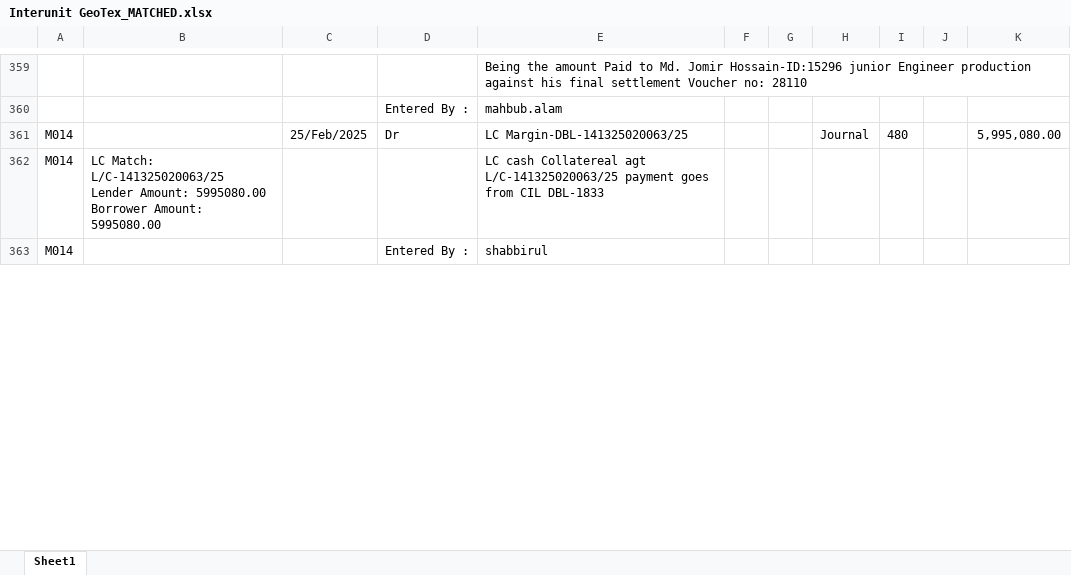
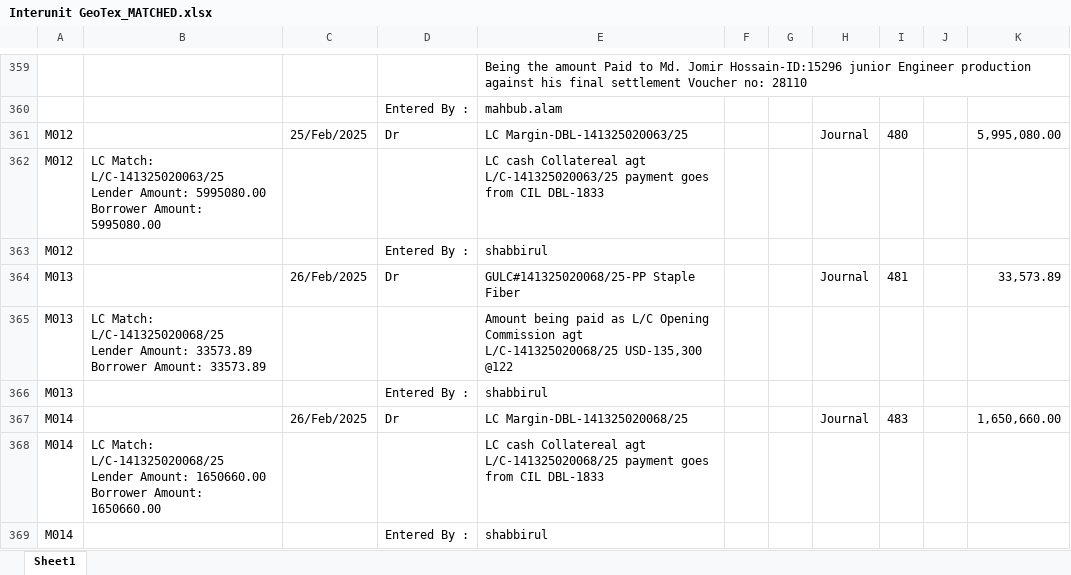
Before and after one commit to m-islam-ciplc/Dev_Interunit_Recon_GUI, an Excel workbook: Output/Interunit GeoTex_MATCHED.xlsx, sheet Sheet1, drawn as a sheet; only a part is shown, gaps mark what is left out; values as stored, in another font and other column widths than the file's, no borders; addresses are those after the commit; ↵ is a line break in a cell; the diff covers the shown part only; the diff names each change by its address in the sheet, - before the commit and + after, or states it on an @@ line.

```diff
--- a/Output/Interunit GeoTex_MATCHED.xlsx (sheet Sheet1)
+++ b/Output/Interunit GeoTex_MATCHED.xlsx (sheet Sheet1)
-A361: M014
+A361: M012
+row 362: M012 | LC Match: L/C-141325020063/25 ↵ Lender Amount: 5995080.00 ↵ Borrower Amount: 5995080.00 |  |  | LC cash Collatereal agt L/C-141325020063/25 payment goes from CIL DBL-1833
@@ row 345 moved to row 363: M012 @@
+row 364: M013 |  | 26/Feb/2025 | Dr | GULC#141325020068/25-PP Staple Fiber |  |  | Journal | 481 |  | 33,573.89
+row 365: M013 | LC Match: L/C-141325020068/25 ↵ Lender Amount: 33573.89 ↵ Borrower Amount: 33573.89 |  |  | Amount being paid as L/C Opening Commission agt L/C-141325020068/25 USD-135,300 @122
@@ row 348 moved to row 366: M013 @@
+row 367: M014 |  | 26/Feb/2025 | Dr | LC Margin-DBL-141325020068/25 |  |  | Journal | 483 |  | 1,650,660.00
-B368: LC Match: L/C-141325020063/25 ↵ Lender Amount: 5995080.00 ↵ Borrower Amount: 5995080.00
+B368: LC Match: L/C-141325020068/25 ↵ Lender Amount: 1650660.00 ↵ Borrower Amount: 1650660.00
-E368: …Collatereal agt L/C-141325020063/25 payment goes…
+E368: …Collatereal agt L/C-141325020068/25 payment goes…
```
Also changed, not shown: 10 added rows, 14 removed rows, 3 moved rows and 31 edited cells elsewhere in this sheet, Output/Interunit Steel_MATCHED.xlsx, 4 other files.
